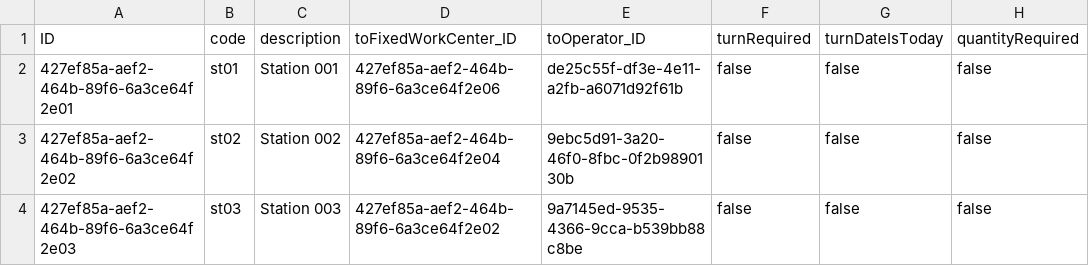
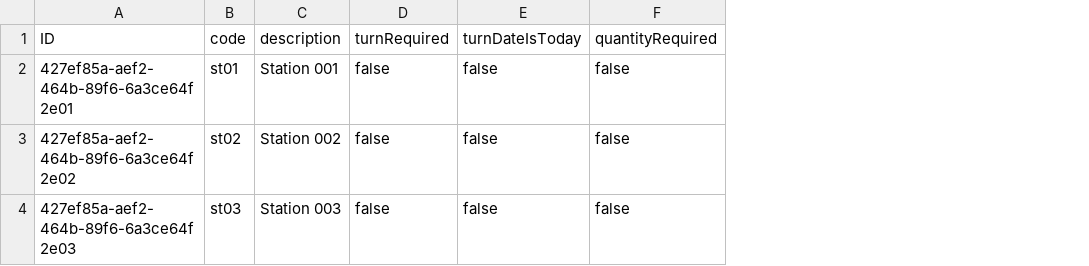
Before and after one commit to dongtianxiaozi/cap_filterfacets_test, a CSV file: db/data/com.seidor.sfc.md-Stations.csv, drawn as a sheet; only a part is shown; the diff names each change by its address in the sheet, - before the commit and + after, or states it on an @@ line.

```diff
--- a/db/data/com.seidor.sfc.md-Stations.csv
+++ b/db/data/com.seidor.sfc.md-Stations.csv
-column D, rows 1-4: toFixedWorkCenter_ID | 427ef85a-aef2-464b-89f6-6a3ce64f2e06 | 427ef85a-aef2-464b-89f6-6a3ce64f2e04 | 427ef85a-aef2-464b-89f6-6a3ce64f2e02
-column E, rows 1-4: toOperator_ID | de25c55f-df3e-4e11-a2fb-a6071d92f61b | 9ebc5d91-3a20-46f0-8fbc-0f2b9890130b | 9a7145ed-9535-4366-9cca-b539bb88c8be
```
Also changed, not shown: 30 other files.
